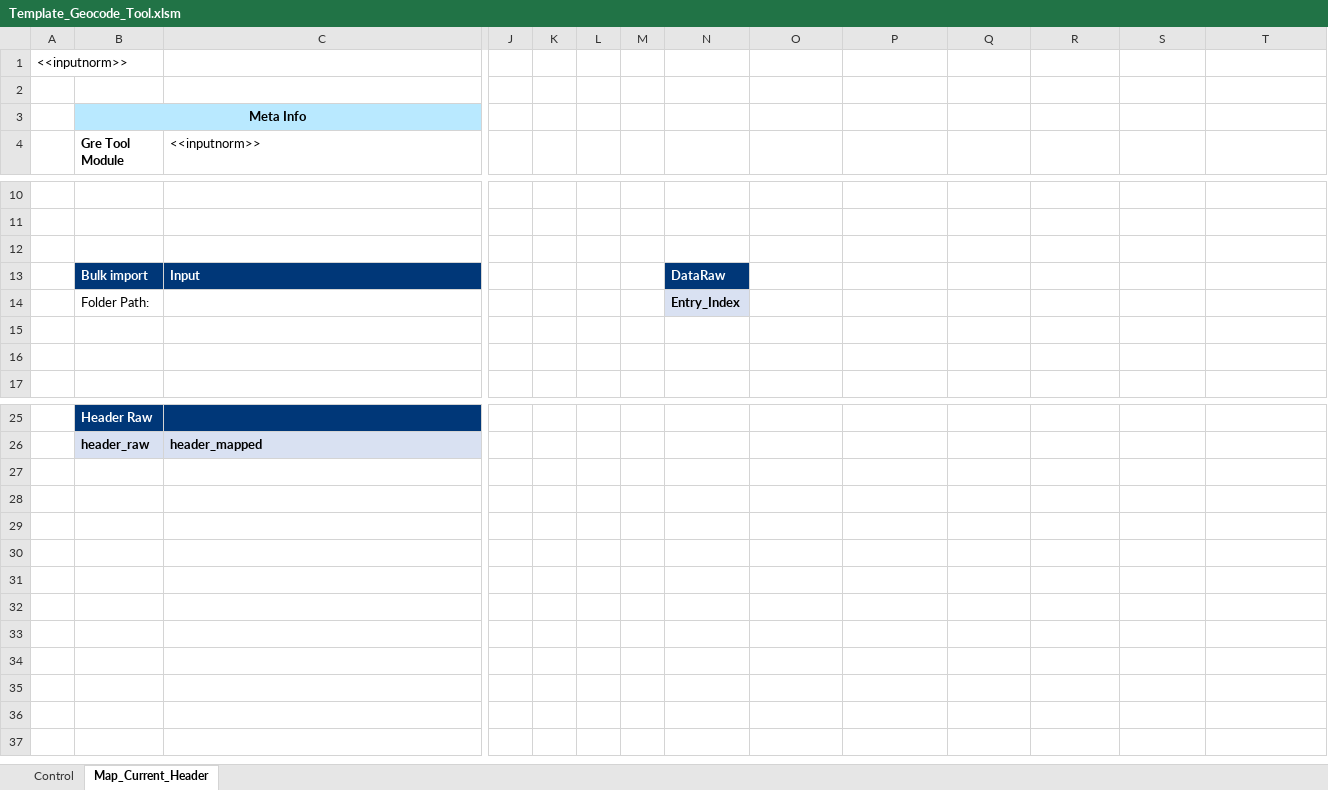
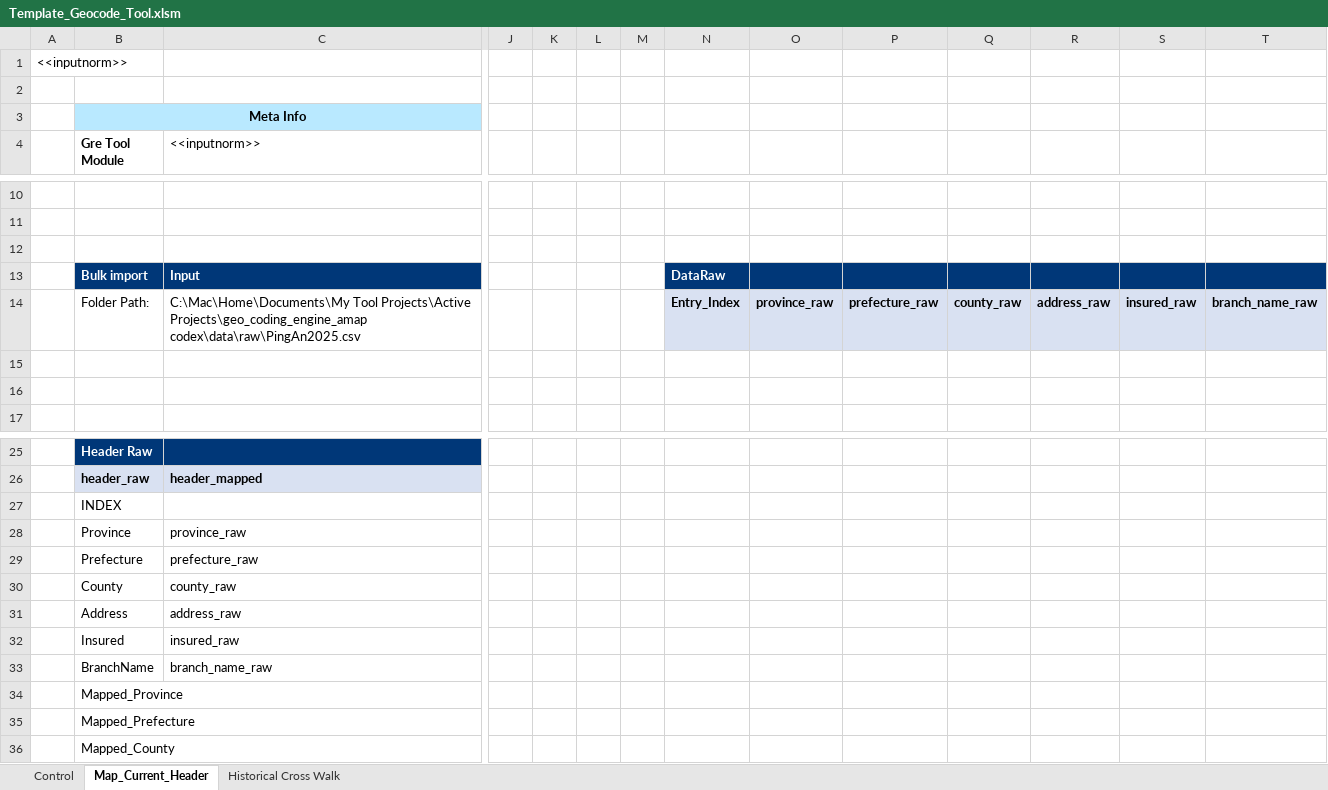
Before and after one commit to mxrzhang-afk/BERTToolkitXLTemplate, an Excel workbook: excel/templates/Template_Geocode_Tool.xlsm, sheet Map_Current_Header, drawn as a sheet; only a part is shown, gaps mark what is left out; values as stored, in another font and other column widths than the file's, no borders; charts and pictures not drawn; removed rows and columns are numbered as before the commit, all else as after; rows hold the shown columns only; the diff names each change by its address in the sheet, - before the commit and + after, or states it on an @@ line.

Commit message:
Add geocode historical crosswalk workflow

```diff
--- a/excel/templates/Template_Geocode_Tool.xlsm (sheet Map_Current_Header)
+++ b/excel/templates/Template_Geocode_Tool.xlsm (sheet Map_Current_Header)
+sheet tab: Historical Cross Walk
-O13:T13 fill: none
+O13:T13 fill: #003778
-row 14:  | Folder Path: |  |  |  |  |  | Entry_Index
+row 14:  | Folder Path: | C:\Mac\Home\Documents\My Tool Projects\Active Projects\geo_coding_engine_amap codex\data\raw\PingAn2025.csv |  |  |  |  | Entry_Index | province_raw | prefecture_raw | county_raw | address_raw | insured_raw | branch_name_raw
+row 27:  | INDEX
+row 28:  | Province | province_raw
+row 29:  | Prefecture | prefecture_raw
+row 30:  | County | county_raw
+row 31:  | Address | address_raw
+row 32:  | Insured | insured_raw
+row 33:  | BranchName | branch_name_raw
+row 34:  | Mapped_Province
+row 35:  | Mapped_Prefecture
+row 36:  | Mapped_County
```
Also changed, not shown: charts or pictures, 3 other files.
